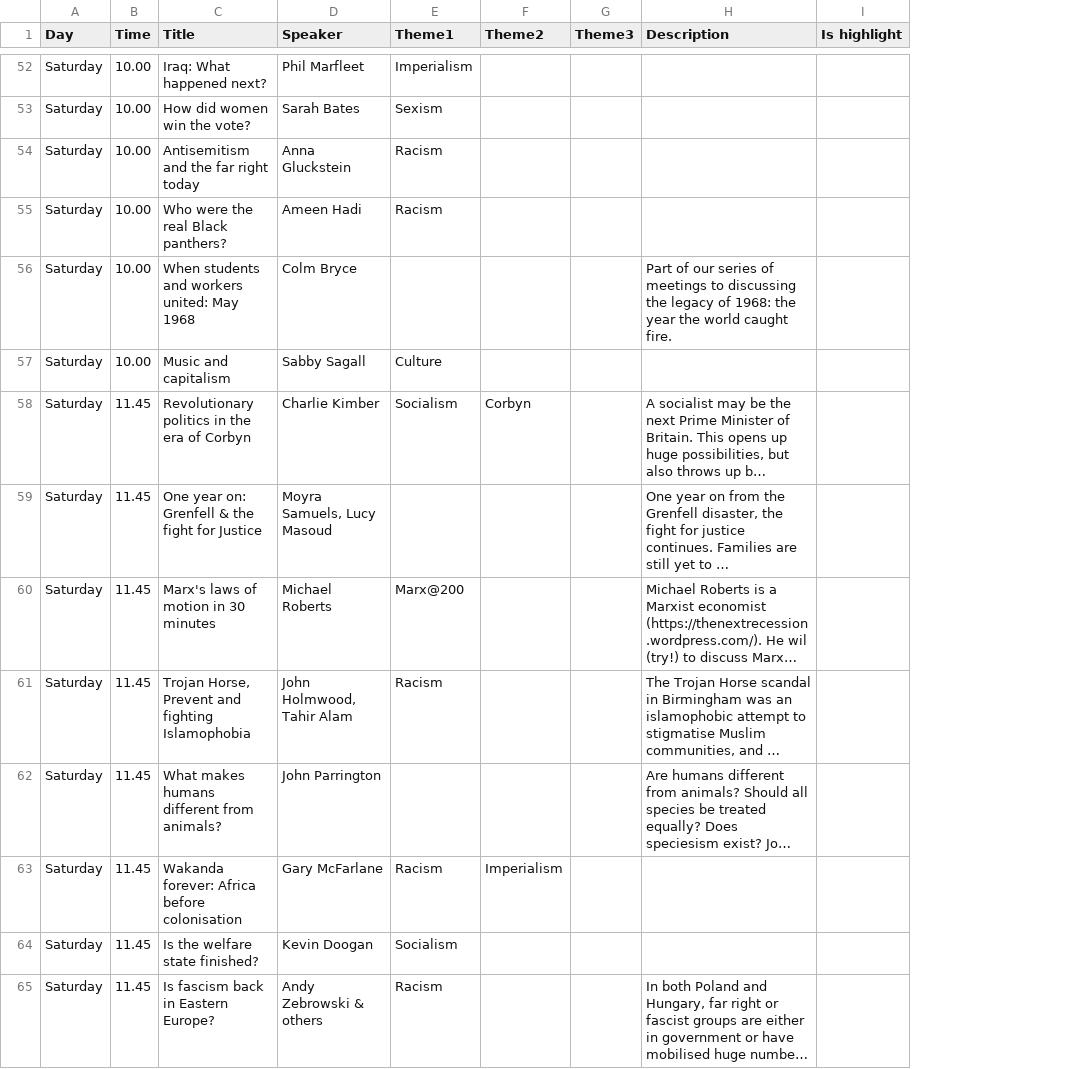
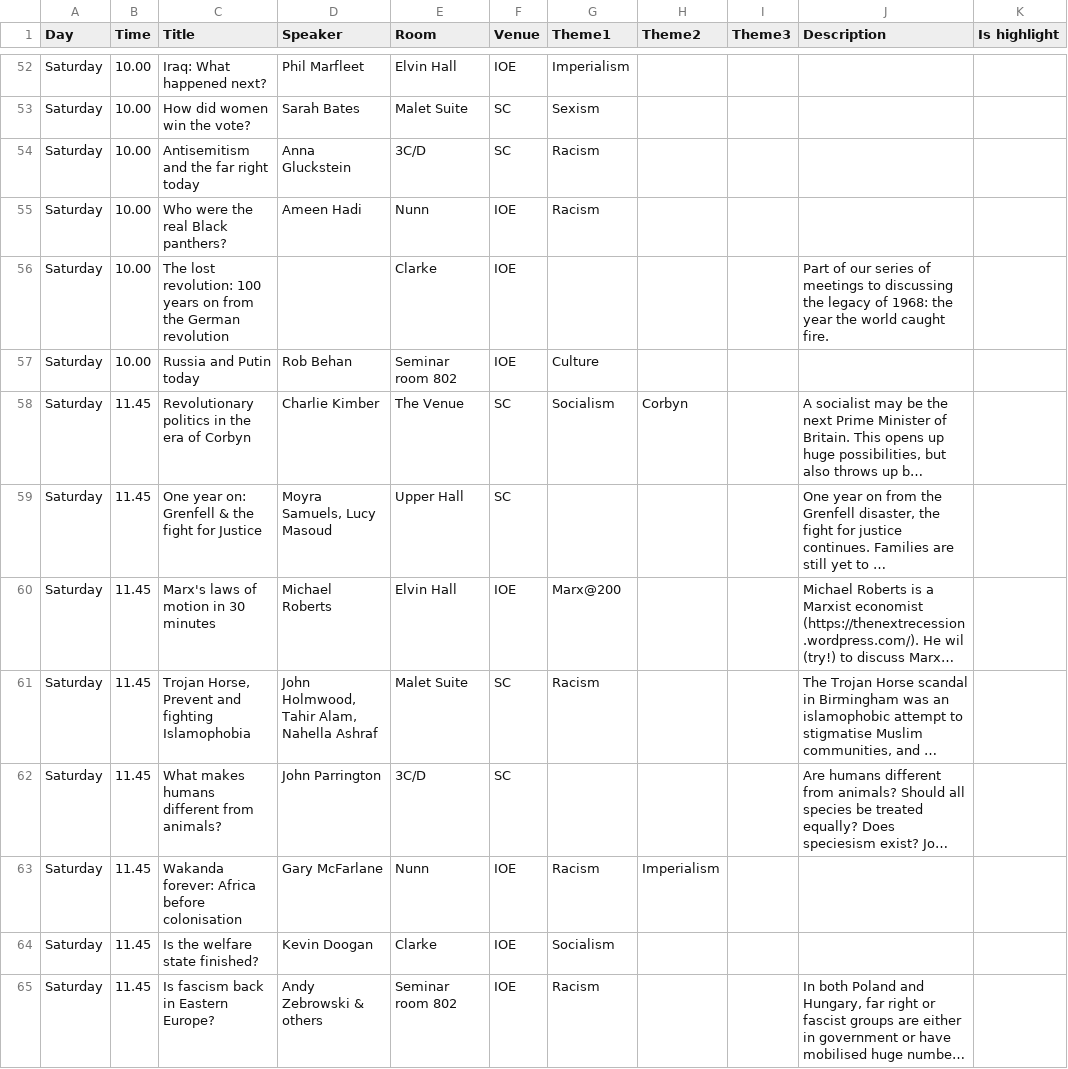
Before and after one commit to jbeaken/festival, a CSV file: src/main/etc/timetable4.csv, drawn as a sheet; only a part is shown, gaps mark what is left out; long unchanged cells end in …; the diff covers the shown part only; the diff names each change by its address in the sheet, - before the commit and + after, or states it on an @@ line.

Commit message:
Fixing timetable, now show rooms and venues. New style
Former-commit-id: 67f1b3193dbfcb80a9fb63bf34a25b8ee6df2586
Former-commit-id: 76c47b9eee580192751ffccbe227935436e7c8f9
Former-commit-id: 70cde347b8562f039bda385d51e2396fbd20f49b
Former-commit-id: 6916c5199994b0e032a57e2e3f50d6a170f958cf

```diff
--- a/src/main/etc/timetable4.csv
+++ b/src/main/etc/timetable4.csv
+column E (Room), rows 52-65: Elvin Hall | Malet Suite | 3C/D | Nunn | Clarke | Seminar room 802 | The Venue | Upper Hall | Elvin Hall | Malet Suite | 3C/D | Nunn | Clarke | Seminar room 802
+column F (Venue), rows 52-65: IOE | SC | SC | IOE | IOE | IOE | SC | SC | IOE | SC | SC | IOE | IOE | IOE
-C56 (Title): When students and workers united: May 1968
+C56 (Title): The lost revolution: 100 years on from the German revolution
-D56 (Speaker): Colm Bryce
+D56 (Speaker): (empty)
-C57 (Title): Music and capitalism
+C57 (Title): Russia and Putin today
-D57 (Speaker): Sabby Sagall
+D57 (Speaker): Rob Behan
-D61 (Speaker): John Holmwood, Tahir Alam
+D61 (Speaker): John Holmwood, Tahir Alam, Nahella Ashraf
```
Also changed, not shown: 11 added rows, 9 removed rows, 8 moved rows and 18 edited cells elsewhere in this file, 9 other files.
